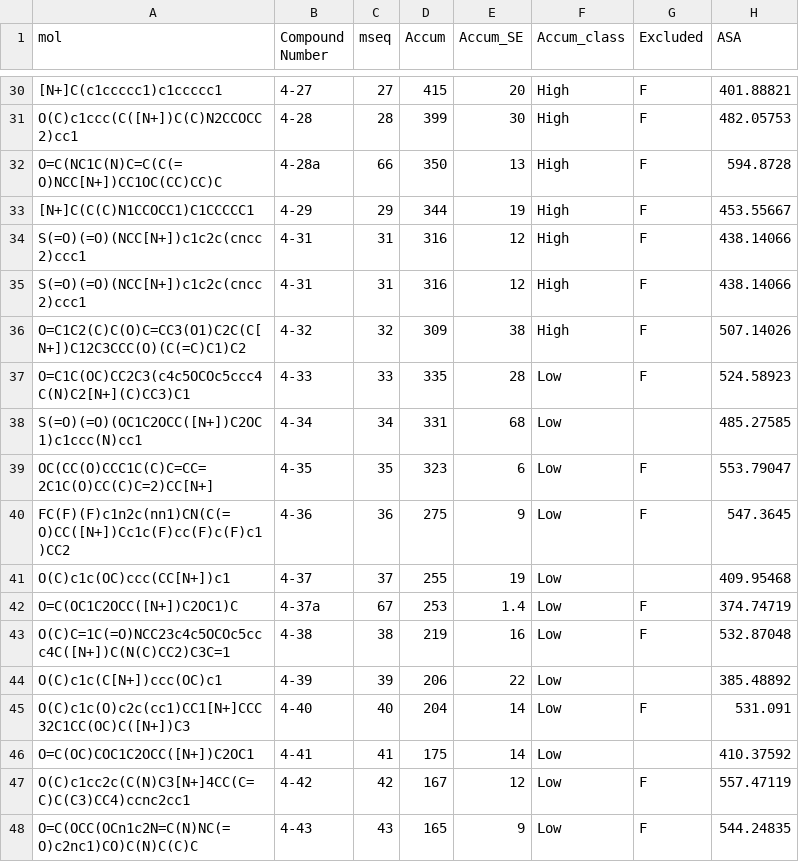
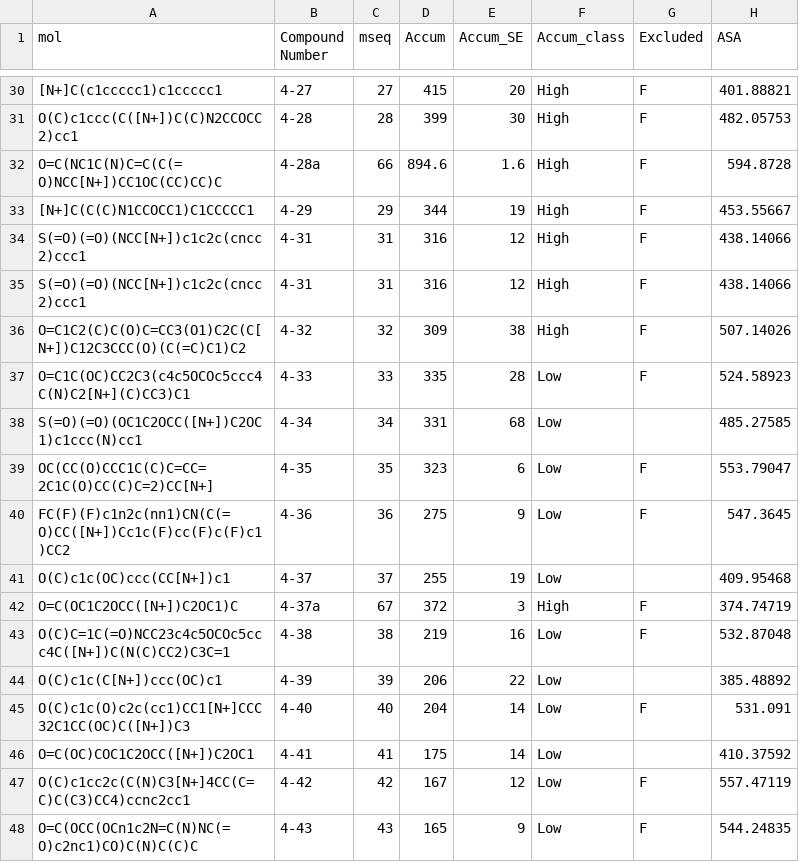
Before and after one commit to HergenrotherLab/GramNegAccum, a CSV file: accum/data/merged_data.csv, drawn as a sheet; only a part is shown, gaps mark what is left out; the diff names each change by its address in the sheet, - before the commit and + after, or states it on an @@ line.

Commit message:
Modified accumulation data following resynthesis and retesting subset of compounds. Additionally changed a couple file names.

```diff
--- a/accum/data/merged_data.csv
+++ b/accum/data/merged_data.csv
-D32 (Accum): 350
+D32 (Accum): 894.6
-E32 (Accum_SE): 13
+E32 (Accum_SE): 1.6
-D42 (Accum): 253
+D42 (Accum): 372
-E42 (Accum_SE): 1.4
+E42 (Accum_SE): 3
-F42 (Accum_class): Low
+F42 (Accum_class): High
```
Also changed, not shown: 4 other files.
